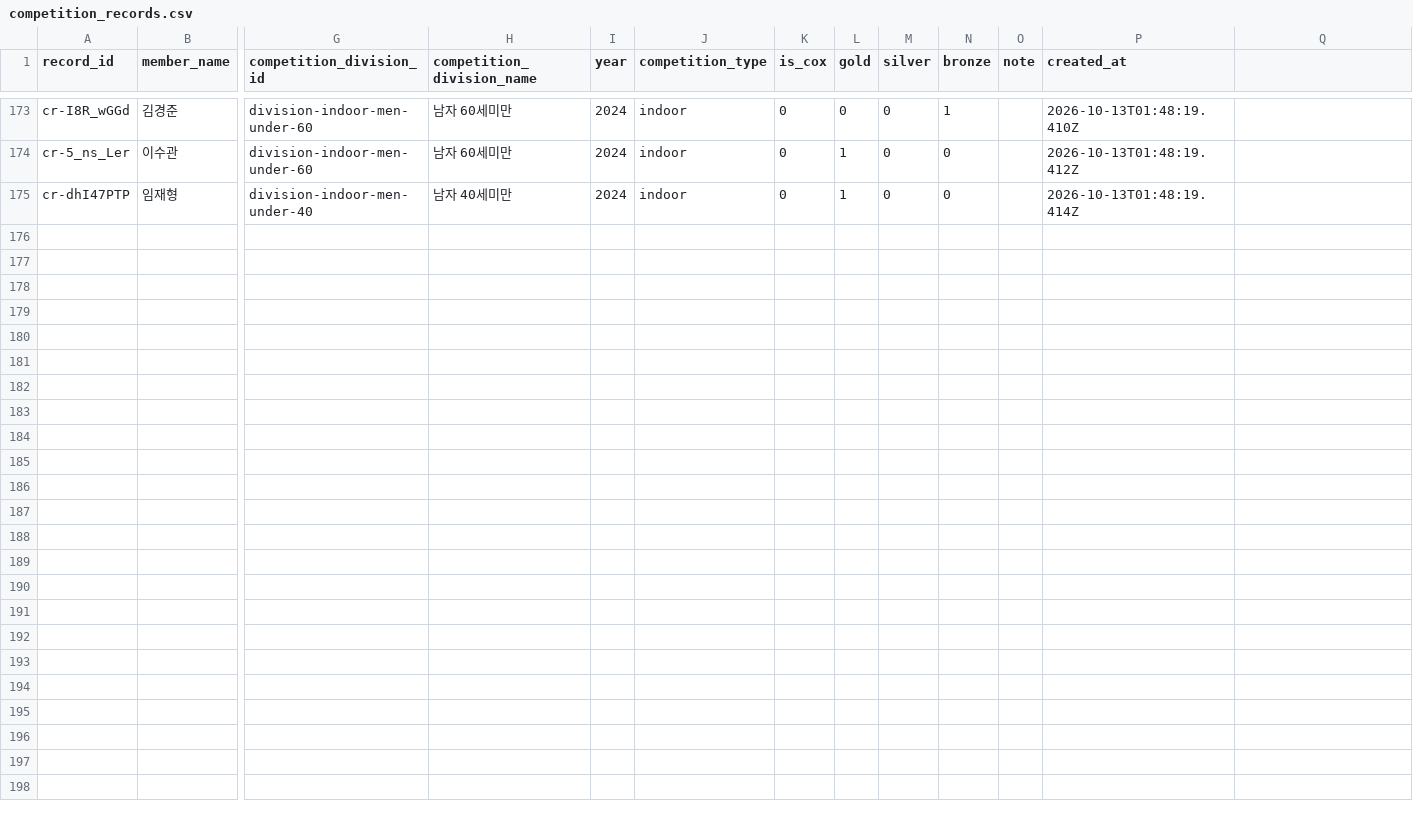
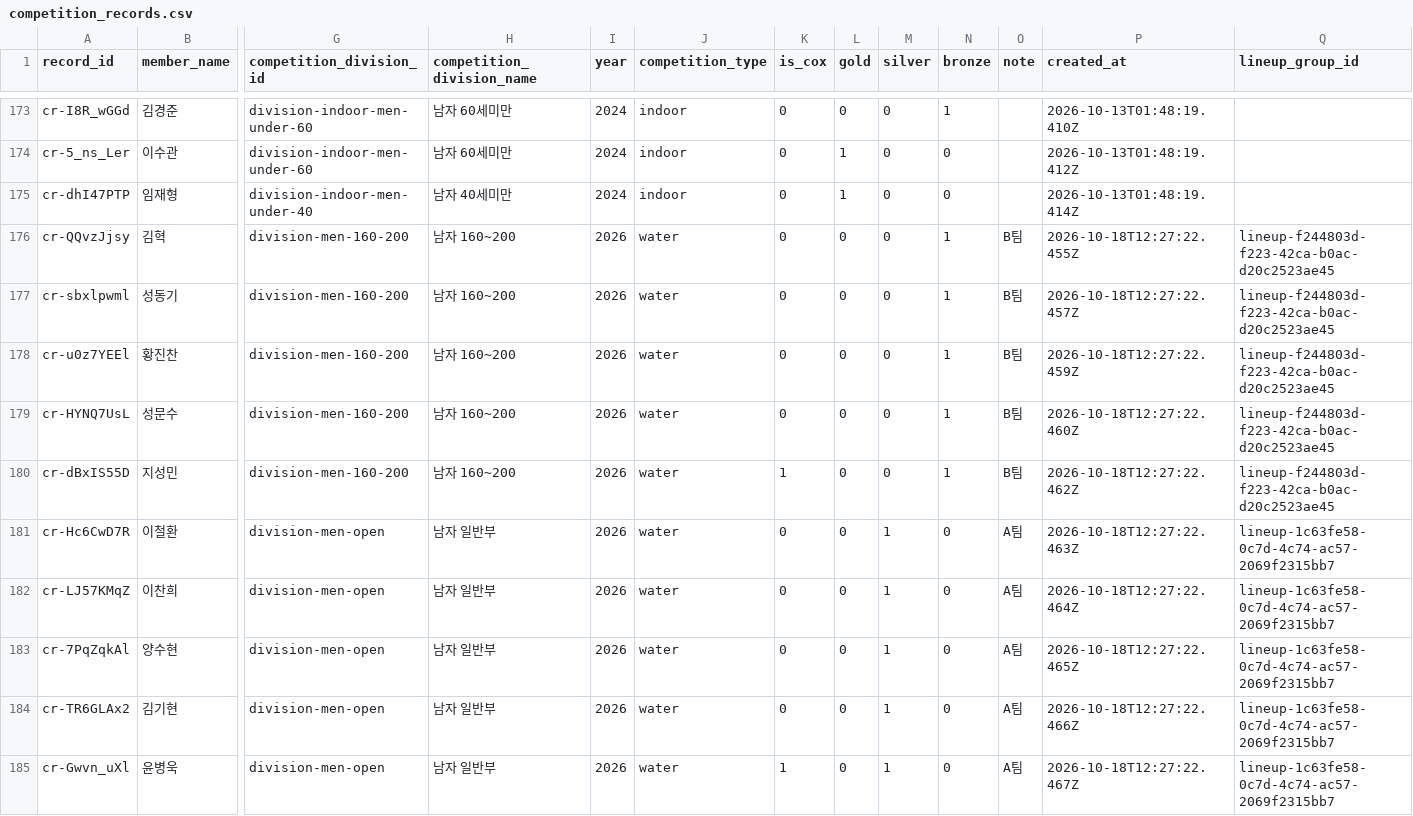
Before and after one commit to firefly247/src-leaderboard, a CSV file: data/competition_records.csv, drawn as a sheet; only a part is shown, gaps mark what is left out; rows hold the shown columns only; the diff names each change by its address in the sheet, - before the commit and + after, or states it on an @@ line.

Commit message:
Approve 10 selected competition record requests

```diff
--- a/data/competition_records.csv
+++ b/data/competition_records.csv
-Q1: (empty)
+Q1: lineup_group_id
+row 176: cr-QQvzJjsy | 김혁 | division-men-160-200 | 남자 160~200 | 2026 | water | 0 | 0 | 0 | 1 | B팀 | 2026-10-18T12:27:22.455Z | lineup-f244803d-f223-42ca-b0ac-d20c2523ae45
+row 177: cr-sbxlpwml | 성동기 | division-men-160-200 | 남자 160~200 | 2026 | water | 0 | 0 | 0 | 1 | B팀 | 2026-10-18T12:27:22.457Z | lineup-f244803d-f223-42ca-b0ac-d20c2523ae45
+row 178: cr-u0z7YEEl | 황진찬 | division-men-160-200 | 남자 160~200 | 2026 | water | 0 | 0 | 0 | 1 | B팀 | 2026-10-18T12:27:22.459Z | lineup-f244803d-f223-42ca-b0ac-d20c2523ae45
+row 179: cr-HYNQ7UsL | 성문수 | division-men-160-200 | 남자 160~200 | 2026 | water | 0 | 0 | 0 | 1 | B팀 | 2026-10-18T12:27:22.460Z | lineup-f244803d-f223-42ca-b0ac-d20c2523ae45
+row 180: cr-dBxIS55D | 지성민 | division-men-160-200 | 남자 160~200 | 2026 | water | 1 | 0 | 0 | 1 | B팀 | 2026-10-18T12:27:22.462Z | lineup-f244803d-f223-42ca-b0ac-d20c2523ae45
+row 181: cr-Hc6CwD7R | 이철환 | division-men-open | 남자 일반부 | 2026 | water | 0 | 0 | 1 | 0 | A팀 | 2026-10-18T12:27:22.463Z | lineup-1c63fe58-0c7d-4c74-ac57-2069f2315bb7
+row 182: cr-LJ57KMqZ | 이찬희 | division-men-open | 남자 일반부 | 2026 | water | 0 | 0 | 1 | 0 | A팀 | 2026-10-18T12:27:22.464Z | lineup-1c63fe58-0c7d-4c74-ac57-2069f2315bb7
+row 183: cr-7PqZqkAl | 양수현 | division-men-open | 남자 일반부 | 2026 | water | 0 | 0 | 1 | 0 | A팀 | 2026-10-18T12:27:22.465Z | lineup-1c63fe58-0c7d-4c74-ac57-2069f2315bb7
+row 184: cr-TR6GLAx2 | 김기현 | division-men-open | 남자 일반부 | 2026 | water | 0 | 0 | 1 | 0 | A팀 | 2026-10-18T12:27:22.466Z | lineup-1c63fe58-0c7d-4c74-ac57-2069f2315bb7
+row 185: cr-Gwvn_uXl | 윤병욱 | division-men-open | 남자 일반부 | 2026 | water | 1 | 0 | 1 | 0 | A팀 | 2026-10-18T12:27:22.467Z | lineup-1c63fe58-0c7d-4c74-ac57-2069f2315bb7
```
